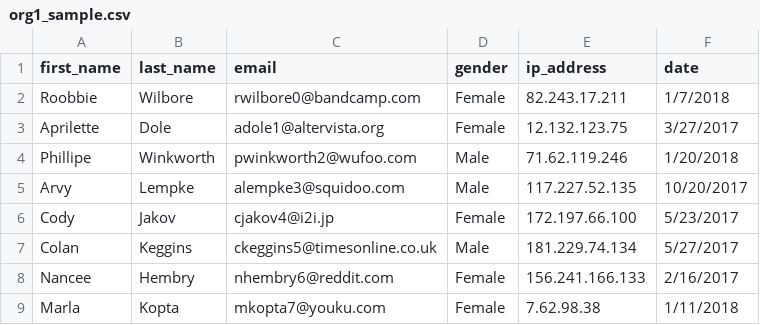
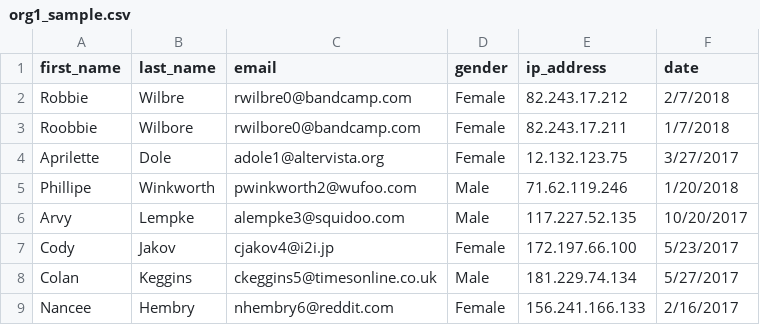
Before and after one commit to MuhammadIsmailShahzad/CKAN_Demo_Datasets, a CSV file: resources/org1_sample.csv, drawn as a sheet; only a part is shown; the shorter side is filled out with more unchanged rows.

Commit message:
[org1_sample.csv] Add a new row

```diff
--- a/resources/org1_sample.csv
+++ b/resources/org1_sample.csv
@@ -1,2 +1,3 @@
 first_name,last_name,email,gender,ip_address,date
+Robbie,Wilbre,rwilbre0@bandcamp.com,Female,82.243.17.212,2/7/2018
 Roobbie,Wilbore,rwilbore0@bandcamp.com,Female,82.243.17.211,1/7/2018
```
